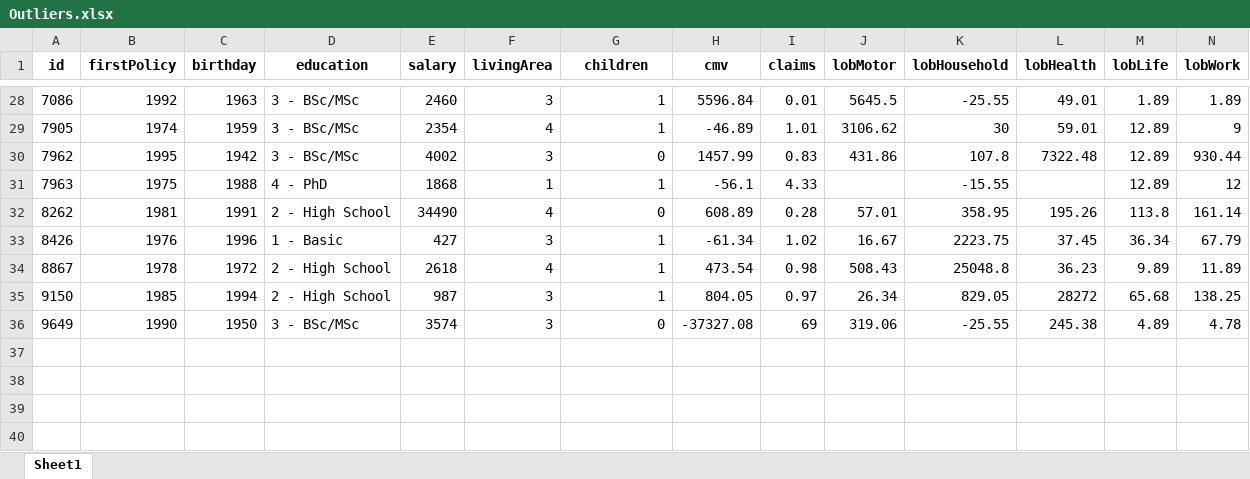
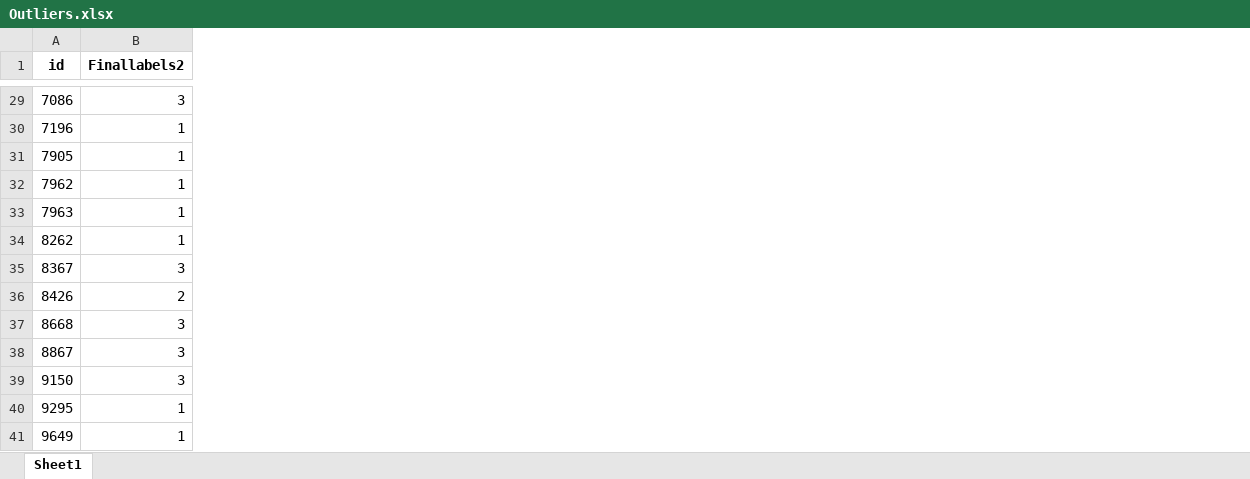
Before and after one commit to BeatrizCruz/ProjetoDataMining, an Excel workbook: Outliers.xlsx, sheet Sheet1, drawn as a sheet; only a part is shown, gaps mark what is left out; values as stored, in another font and other column widths than the file's, no borders; removed rows and columns are numbered as before the commit, all else as after; rows hold the shown columns only; the diff covers the shown part only; the diff names each change by its address in the sheet, - before the commit and + after, or states it on an @@ line.

```diff
--- a/Outliers.xlsx (sheet Sheet1)
+++ b/Outliers.xlsx (sheet Sheet1)
-column B (firstPolicy), rows 28-36: 1992 | 1974 | 1995 | 1975 | 1981 | 1976 | 1978 | 1985 | 1990
-column C (birthday), rows 28-36: 1963 | 1959 | 1942 | 1988 | 1991 | 1996 | 1972 | 1994 | 1950
-column D (education), rows 28-36: 3 - BSc/MSc | 3 - BSc/MSc | 3 - BSc/MSc | 4 - PhD | 2 - High School | 1 - Basic | 2 - High School | 2 - High School | 3 - BSc/MSc
-column E (salary), rows 28-36: 2460 | 2354 | 4002 | 1868 | 34490 | 427 | 2618 | 987 | 3574
-column F (livingArea), rows 28-36: 3 | 4 | 3 | 1 | 4 | 3 | 4 | 3 | 3
-column H (cmv), rows 28-36: 5596.84 | -46.89 | 1457.99 | -56.1 | 608.89 | -61.34 | 473.54 | 804.05 | -37327.08
-column I (claims), rows 28-36: 0.01 | 1.01 | 0.83 | 4.33 | 0.28 | 1.02 | 0.98 | 0.97 | 69
-column J (lobMotor), rows 28-36: 5645.5 | 3106.62 | 431.86 |  | 57.01 | 16.67 | 508.43 | 26.34 | 319.06
-column K (lobHousehold), rows 28-36: -25.55 | 30 | 107.8 | -15.55 | 358.95 | 2223.75 | 25048.8 | 829.05 | -25.55
-column L (lobHealth), rows 28-36: 49.01 | 59.01 | 7322.48 |  | 195.26 | 37.45 | 36.23 | 28272 | 245.38
-column M (lobLife), rows 28-36: 1.89 | 12.89 | 12.89 | 12.89 | 113.8 | 36.34 | 9.89 | 65.68 | 4.89
-column N (lobWork), rows 28-36: 1.89 | 9 | 930.44 | 12 | 161.14 | 67.79 | 11.89 | 138.25 | 4.78
-B1: children
+B1: Finallabels2
-B29 (Finallabels2): 1
+B29 (Finallabels2): 3
+row 30: 7196 | 1
-B32 (Finallabels2): 0
+B32 (Finallabels2): 1
-B34 (Finallabels2): 0
+B34 (Finallabels2): 1
+row 35: 8367 | 3
-B36 (Finallabels2): 1
+B36 (Finallabels2): 2
+row 37: 8668 | 3
-B38:B39 (Finallabels2): 1
+B38:B39 (Finallabels2): 3
+row 40: 9295 | 1
-B41 (Finallabels2): 0
+B41 (Finallabels2): 1
```
Also changed, not shown: 1 added row, 9 removed columns and 14 edited cells elsewhere in this sheet, 2 other files.
